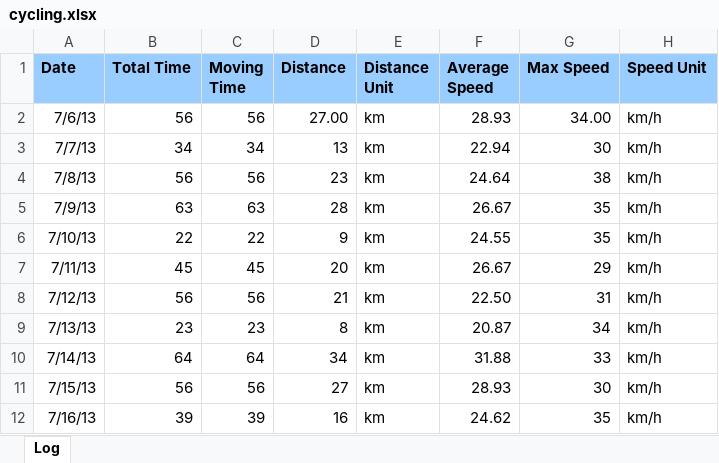
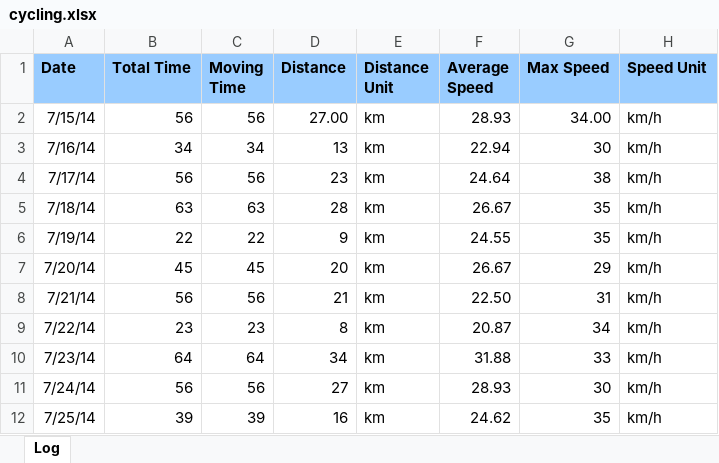
Before and after one commit to umajeric/databox-excel-service-example, an Excel workbook: src/main/resources/cycling.xlsx, sheet Log, drawn as a sheet; values as stored, in another font and other column widths than the file's, no borders; the diff names each change by its address in the sheet, - before the commit and + after, or states it on an @@ line.

```diff
--- a/src/main/resources/cycling.xlsx (sheet Log)
+++ b/src/main/resources/cycling.xlsx (sheet Log)
-A2 (Date): 7/6/13
+A2 (Date): 7/15/14
-A3 (Date): 7/7/13
+A3 (Date): 7/16/14
-A4 (Date): 7/8/13
+A4 (Date): 7/17/14
-A5 (Date): 7/9/13
+A5 (Date): 7/18/14
-A6 (Date): 7/10/13
+A6 (Date): 7/19/14
-A7 (Date): 7/11/13
+A7 (Date): 7/20/14
-A8 (Date): 7/12/13
+A8 (Date): 7/21/14
-A9 (Date): 7/13/13
+A9 (Date): 7/22/14
-A10 (Date): 7/14/13
+A10 (Date): 7/23/14
-A11 (Date): 7/15/13
+A11 (Date): 7/24/14
-A12 (Date): 7/16/13
+A12 (Date): 7/25/14
```
Also changed, not shown: 1 other file.
